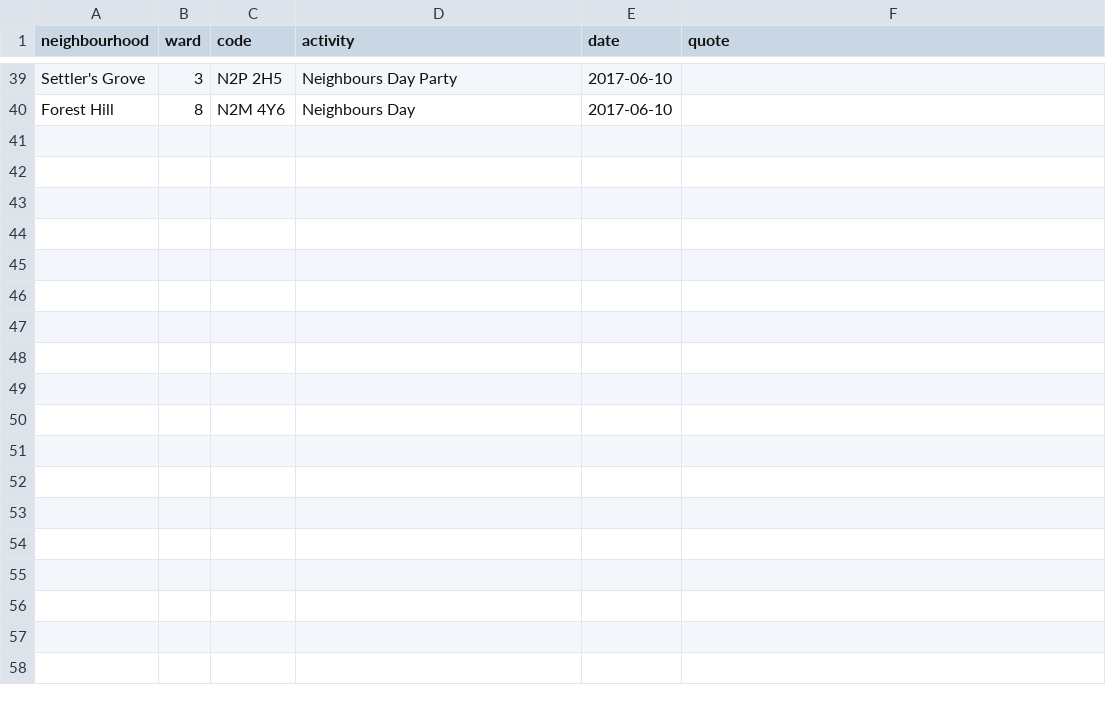
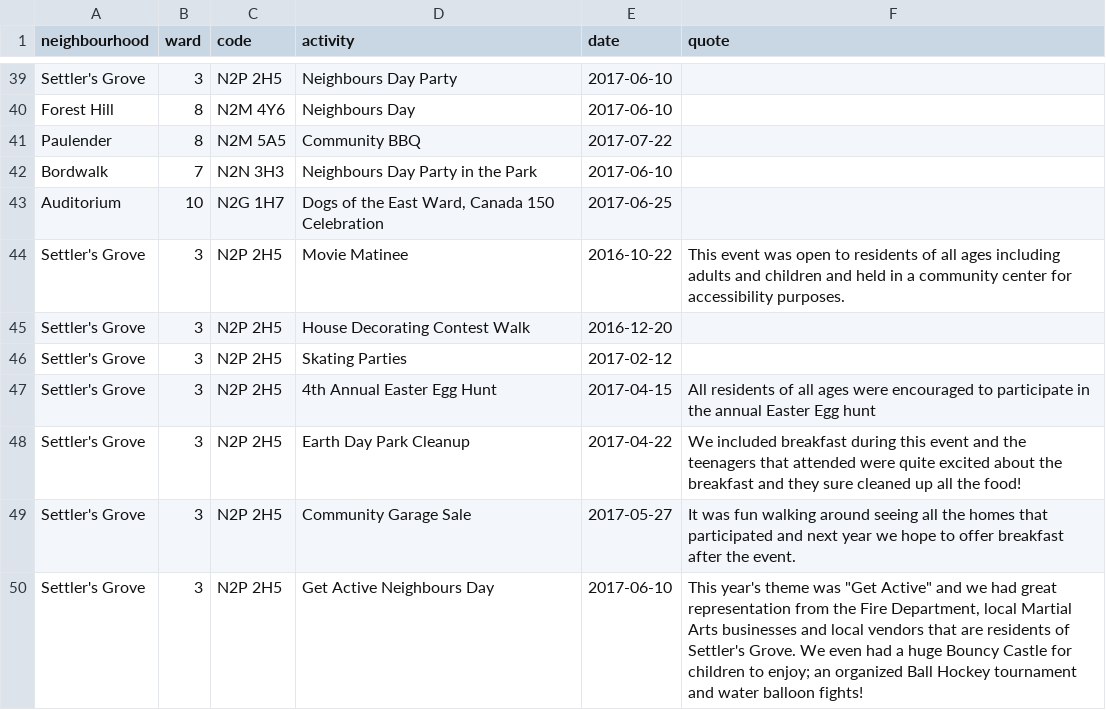
Before and after one commit to info-waterloo-region/festival-of-neighbourhoods, a CSV file: _data/registered-activities.csv, drawn as a sheet; only a part is shown, gaps mark what is left out; the diff names each change by its address in the sheet, - before the commit and + after, or states it on an @@ line.

Commit message:
New activities

```diff
--- a/_data/registered-activities.csv
+++ b/_data/registered-activities.csv
+row 41: Paulender | 8 | N2M 5A5 | Community BBQ | 2017-07-22
+row 42: Bordwalk | 7 | N2N 3H3 | Neighbours Day Party in the Park | 2017-06-10
+row 43: Auditorium | 10 | N2G 1H7 | Dogs of the East Ward, Canada 150 Celebration | 2017-06-25
+row 44: Settler's Grove | 3 | N2P 2H5 | Movie Matinee | 2016-10-22 | This event was open to residents of all ages including adults and children and held in a community center for accessibility purposes.
+row 45: Settler's Grove | 3 | N2P 2H5 | House Decorating Contest Walk | 2016-12-20
+row 46: Settler's Grove | 3 | N2P 2H5 | Skating Parties | 2017-02-12
+row 47: Settler's Grove | 3 | N2P 2H5 | 4th Annual Easter Egg Hunt | 2017-04-15 | All residents of all ages were encouraged to participate in the annual Easter Egg hunt
+row 48: Settler's Grove | 3 | N2P 2H5 | Earth Day Park Cleanup | 2017-04-22 | We included breakfast during this event and the teenagers that attended were quite excited about the breakfast and they sure cleaned up all the food!
+row 49: Settler's Grove | 3 | N2P 2H5 | Community Garage Sale | 2017-05-27 | It was fun walking around seeing all the homes that participated and next year we hope to offer breakfast after the event.
+row 50: Settler's Grove | 3 | N2P 2H5 | Get Active Neighbours Day | 2017-06-10 | This year's theme was "Get Active" and we had great representation from the Fire Department, local Martial Arts businesses and local vendors that are residents of Settler's Grove. We even had a huge Bouncy Castle for children to enjoy; an organized Ball Hockey tournament and water balloon fights!
```
Also changed, not shown: _data/unregistered-activities.csv.
